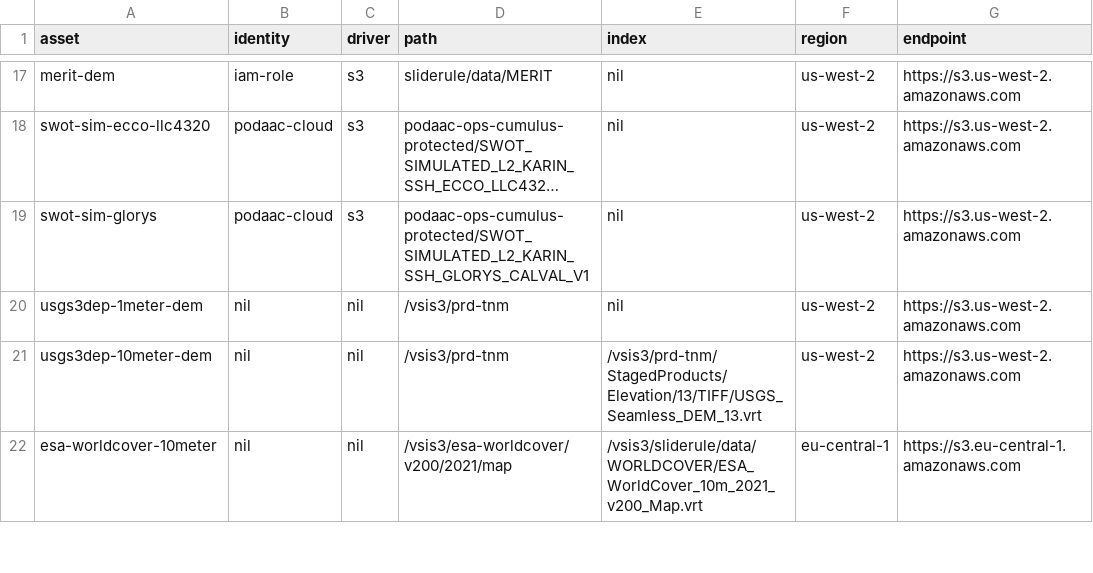
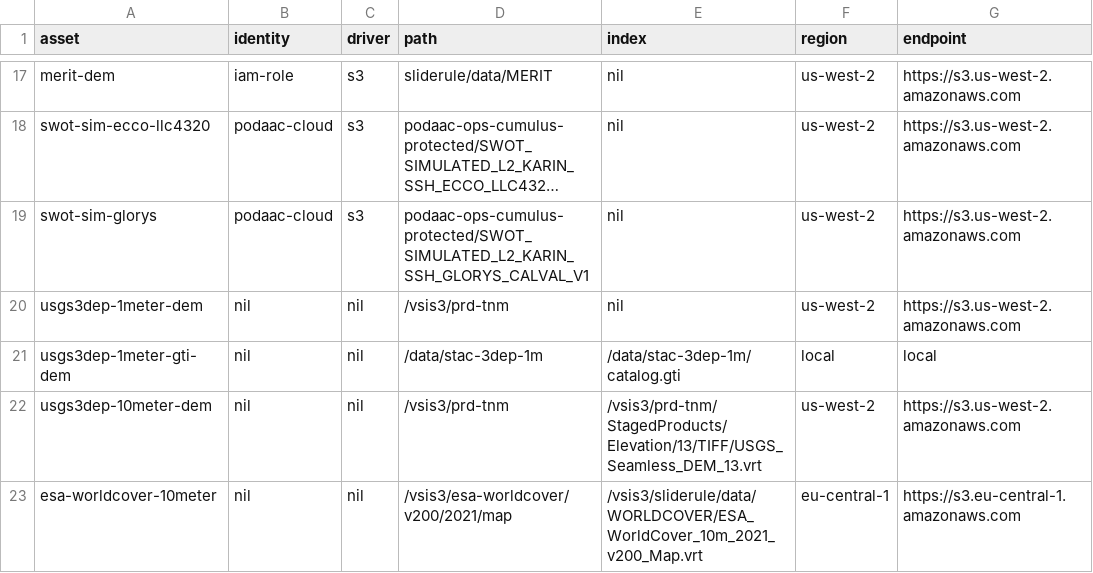
Before and after one commit to SlideRuleEarth/sliderule, a CSV file: targets/slideruleearth-aws/asset_directory.csv, drawn as a sheet; only a part is shown, gaps mark what is left out; long unchanged cells end in ….

Commit message:
running gti from local dir

```diff
--- a/targets/slideruleearth-aws/asset_directory.csv
+++ b/targets/slideruleearth-aws/asset_directory.csv
@@ -20,2 +20,3 @@ swot-sim-glorys,            podaac-cloud,   s3,         podaac-ops-cumulus-prote
 usgs3dep-1meter-dem,        nil,            nil,        /vsis3/prd-tnm,                                                         nil,                us-west-2,      https://s3.us-west-2.amazonaws.com
+usgs3dep-1meter-gti-dem,    nil,            nil,        /data/stac-3dep-1m,                                                     /data/stac-3dep-1m/catalog.gti,     local,     local
 usgs3dep-10meter-dem,       nil,            nil,        /vsis3/prd-tnm,                                                         /vsis3/prd-tnm/StagedProducts/Elevation/13/TIFF/USGS_Seamless_DEM_13.vrt,  us-west-2,     https://s3.us-west-2.amazonaws.com
```
Also changed, not shown: 6 other files.
